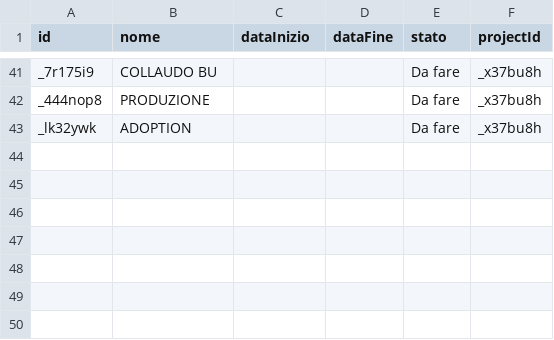
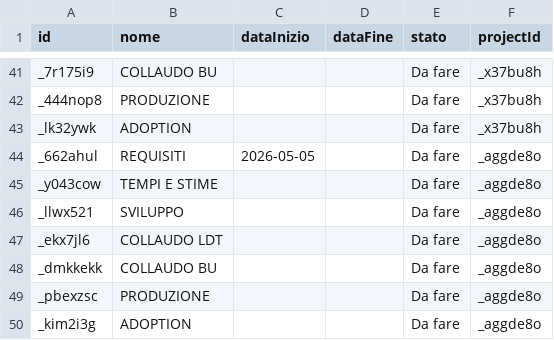
Before and after one commit to lodomenicobufi/luo-portfolio-access, a CSV file: data/tasks.csv, drawn as a sheet; only a part is shown, gaps mark what is left out.

Commit message:
Init tasks for project _aggde8o

```diff
--- a/data/tasks.csv
+++ b/data/tasks.csv
@@ -43 +43,8 @@ _444nop8,PRODUZIONE,,,Da fare,_x37bu8h
 _lk32ywk,ADOPTION,,,Da fare,_x37bu8h
+_662ahul,REQUISITI,2026-05-05,,Da fare,_aggde8o
+_y043cow,TEMPI E STIME,,,Da fare,_aggde8o
+_llwx521,SVILUPPO,,,Da fare,_aggde8o
+_ekx7jl6,COLLAUDO LDT,,,Da fare,_aggde8o
+_dmkkekk,COLLAUDO BU,,,Da fare,_aggde8o
+_pbexzsc,PRODUZIONE,,,Da fare,_aggde8o
+_kim2i3g,ADOPTION,,,Da fare,_aggde8o
```
